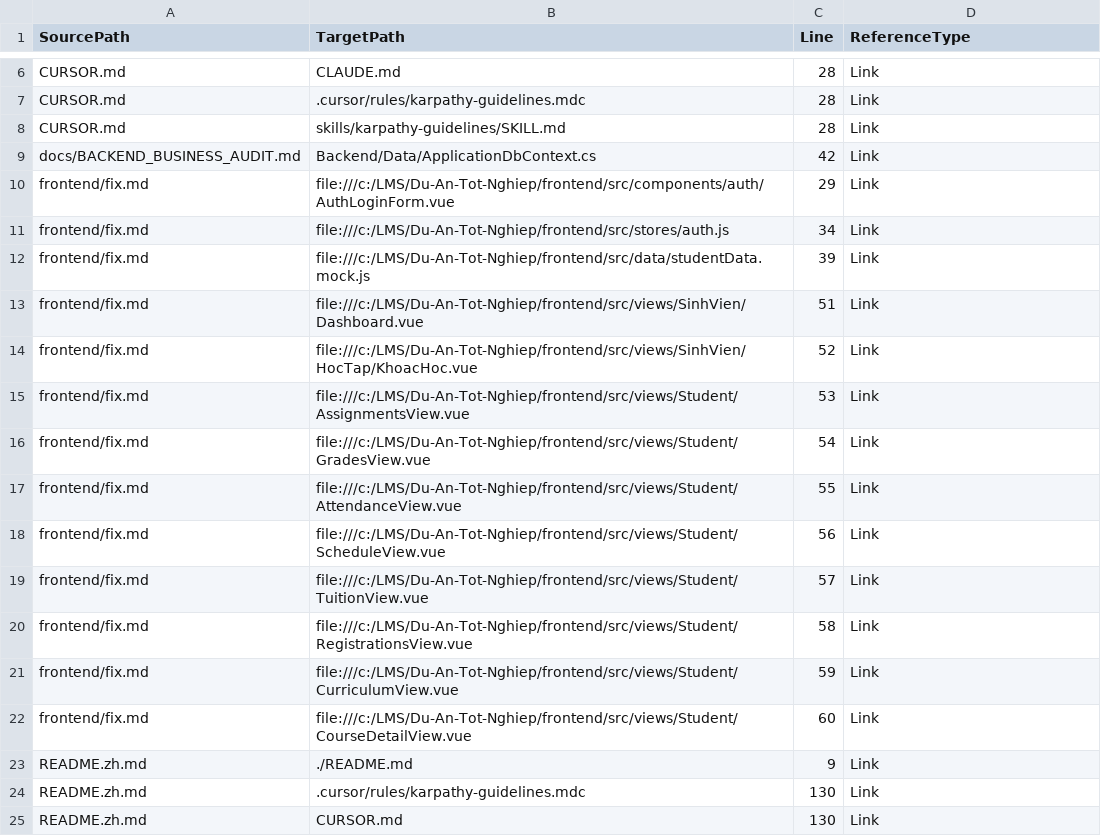
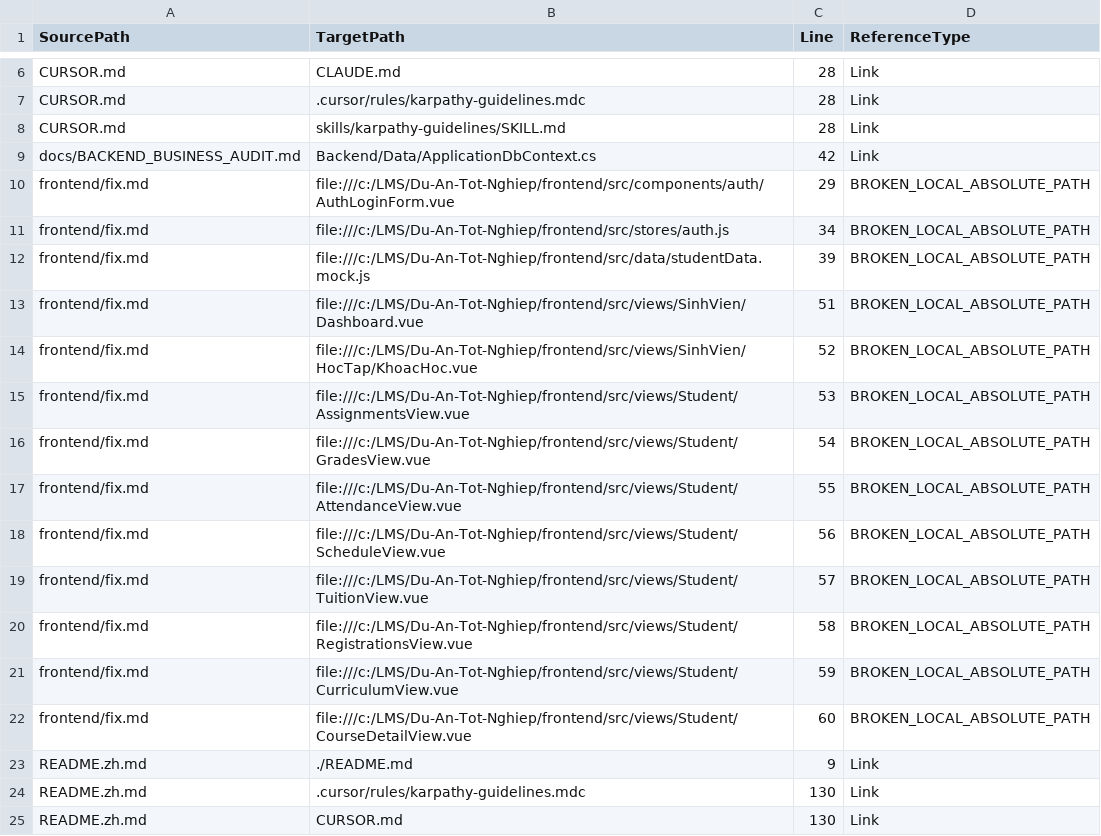
Before and after one commit to Phan-Thanh-Danh/Du-An-Tot-Nghiep, a CSV file: docs/governance/DOCUMENT_REFERENCES.csv, drawn as a sheet; only a part is shown, gaps mark what is left out.

```diff
--- a/docs/governance/DOCUMENT_REFERENCES.csv
+++ b/docs/governance/DOCUMENT_REFERENCES.csv
@@ -9,15 +9,15 @@ SourcePath,TargetPath,Line,ReferenceType
 "docs/BACKEND_BUSINESS_AUDIT.md","Backend/Data/ApplicationDbContext.cs",42,Link
-"frontend/fix.md","file:///c:/LMS/Du-An-Tot-Nghiep/frontend/src/components/auth/AuthLoginForm.vue",29,Link
-"frontend/fix.md","file:///c:/LMS/Du-An-Tot-Nghiep/frontend/src/stores/auth.js",34,Link
-"frontend/fix.md","file:///c:/LMS/Du-An-Tot-Nghiep/frontend/src/data/studentData.mock.js",39,Link
-"frontend/fix.md","file:///c:/LMS/Du-An-Tot-Nghiep/frontend/src/views/SinhVien/Dashboard.vue",51,Link
-"frontend/fix.md","file:///c:/LMS/Du-An-Tot-Nghiep/frontend/src/views/SinhVien/HocTap/KhoacHoc.vue",52,Link
-"frontend/fix.md","file:///c:/LMS/Du-An-Tot-Nghiep/frontend/src/views/Student/AssignmentsView.vue",53,Link
-"frontend/fix.md","file:///c:/LMS/Du-An-Tot-Nghiep/frontend/src/views/Student/GradesView.vue",54,Link
-"frontend/fix.md","file:///c:/LMS/Du-An-Tot-Nghiep/frontend/src/views/Student/AttendanceView.vue",55,Link
-"frontend/fix.md","file:///c:/LMS/Du-An-Tot-Nghiep/frontend/src/views/Student/ScheduleView.vue",56,Link
-"frontend/fix.md","file:///c:/LMS/Du-An-Tot-Nghiep/frontend/src/views/Student/TuitionView.vue",57,Link
-"frontend/fix.md","file:///c:/LMS/Du-An-Tot-Nghiep/frontend/src/views/Student/RegistrationsView.vue",58,Link
-"frontend/fix.md","file:///c:/LMS/Du-An-Tot-Nghiep/frontend/src/views/Student/CurriculumView.vue",59,Link
-"frontend/fix.md","file:///c:/LMS/Du-An-Tot-Nghiep/frontend/src/views/Student/CourseDetailView.vue",60,Link
+"frontend/fix.md","file:///c:/LMS/Du-An-Tot-Nghiep/frontend/src/components/auth/AuthLoginForm.vue",29,BROKEN_LOCAL_ABSOLUTE_PATH
+"frontend/fix.md","file:///c:/LMS/Du-An-Tot-Nghiep/frontend/src/stores/auth.js",34,BROKEN_LOCAL_ABSOLUTE_PATH
+"frontend/fix.md","file:///c:/LMS/Du-An-Tot-Nghiep/frontend/src/data/studentData.mock.js",39,BROKEN_LOCAL_ABSOLUTE_PATH
+"frontend/fix.md","file:///c:/LMS/Du-An-Tot-Nghiep/frontend/src/views/SinhVien/Dashboard.vue",51,BROKEN_LOCAL_ABSOLUTE_PATH
+"frontend/fix.md","file:///c:/LMS/Du-An-Tot-Nghiep/frontend/src/views/SinhVien/HocTap/KhoacHoc.vue",52,BROKEN_LOCAL_ABSOLUTE_PATH
+"frontend/fix.md","file:///c:/LMS/Du-An-Tot-Nghiep/frontend/src/views/Student/AssignmentsView.vue",53,BROKEN_LOCAL_ABSOLUTE_PATH
+"frontend/fix.md","file:///c:/LMS/Du-An-Tot-Nghiep/frontend/src/views/Student/GradesView.vue",54,BROKEN_LOCAL_ABSOLUTE_PATH
+"frontend/fix.md","file:///c:/LMS/Du-An-Tot-Nghiep/frontend/src/views/Student/AttendanceView.vue",55,BROKEN_LOCAL_ABSOLUTE_PATH
+"frontend/fix.md","file:///c:/LMS/Du-An-Tot-Nghiep/frontend/src/views/Student/ScheduleView.vue",56,BROKEN_LOCAL_ABSOLUTE_PATH
+"frontend/fix.md","file:///c:/LMS/Du-An-Tot-Nghiep/frontend/src/views/Student/TuitionView.vue",57,BROKEN_LOCAL_ABSOLUTE_PATH
+"frontend/fix.md","file:///c:/LMS/Du-An-Tot-Nghiep/frontend/src/views/Student/RegistrationsView.vue",58,BROKEN_LOCAL_ABSOLUTE_PATH
+"frontend/fix.md","file:///c:/LMS/Du-An-Tot-Nghiep/frontend/src/views/Student/CurriculumView.vue",59,BROKEN_LOCAL_ABSOLUTE_PATH
+"frontend/fix.md","file:///c:/LMS/Du-An-Tot-Nghiep/frontend/src/views/Student/CourseDetailView.vue",60,BROKEN_LOCAL_ABSOLUTE_PATH
 "README.zh.md","./README.md",9,Link
```
Also changed, not shown: docs/governance/DOCUMENT_INVENTORY.csv, docs/p0/P0_BACKEND_CAPABILITY_MATRIX.csv, 6 other files.
